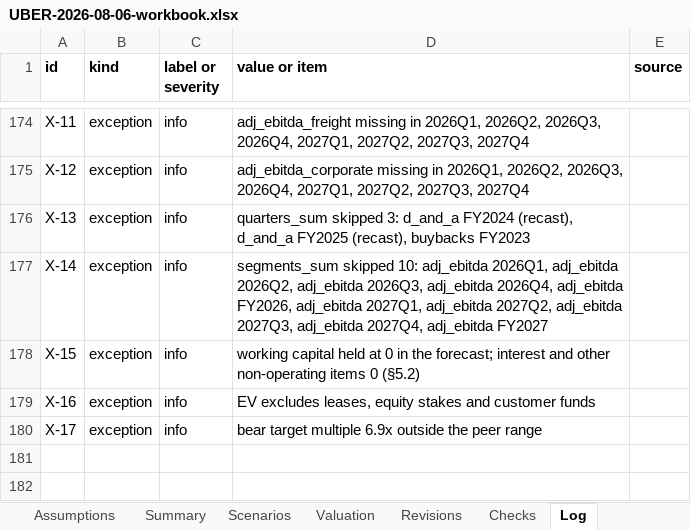
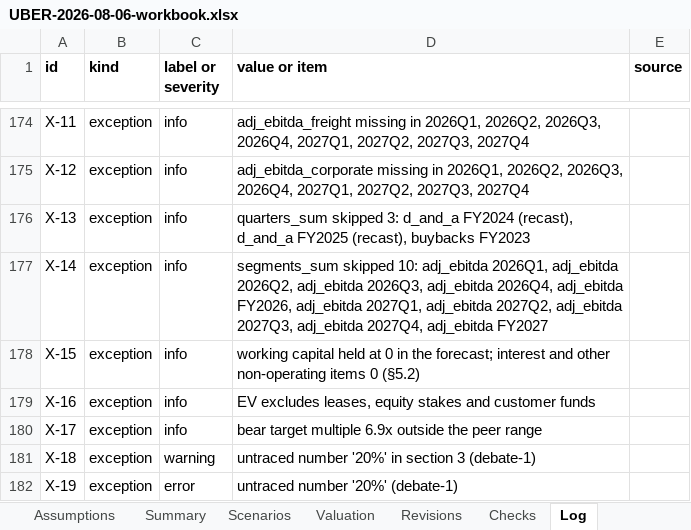
Before and after one commit to Michae1Park/10k-agent, an Excel workbook: docs/examples/UBER-2026-08-06-workbook.xlsx, sheet Log, drawn as a sheet; only a part is shown, gaps mark what is left out; values as stored, in another font and other column widths than the file's, no borders; the diff names each change by its address in the sheet, - before the commit and + after, or states it on an @@ line.

Commit message:
docs: record the UBER end-to-end roll-out and update the example report

```diff
--- a/docs/examples/UBER-2026-08-06-workbook.xlsx (sheet Log)
+++ b/docs/examples/UBER-2026-08-06-workbook.xlsx (sheet Log)
+row 181: X-18 | exception | warning | untraced number '20%' in section 3 (debate-1)
+row 182: X-19 | exception | error | untraced number '20%' (debate-1)
```
Also changed, not shown: 3 other files.
